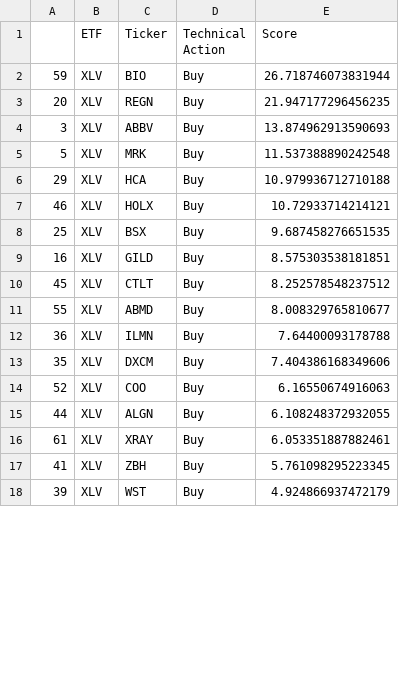
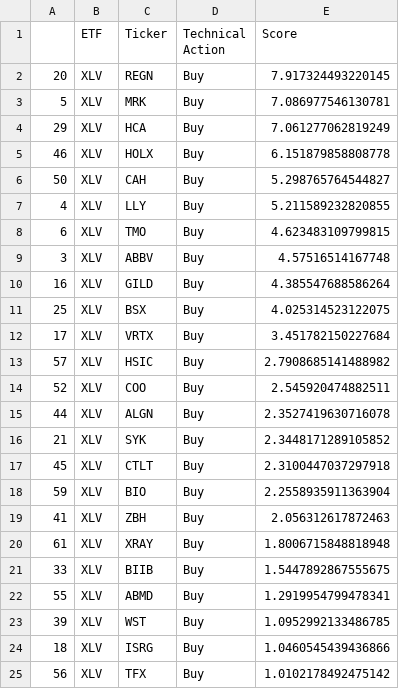
Before and after one commit to pdantu/stockspredictor, a CSV file: results/XLV-buys.csv, drawn as a sheet; only a part is shown; the diff covers the shown part only.

```diff
--- a/results/XLV-buys.csv
+++ b/results/XLV-buys.csv
@@ -1,18 +1,25 @@
 ,ETF,Ticker,Technical Action,Score
-59,XLV,BIO,Buy,26.718746073831944
-20,XLV,REGN,Buy,21.947177296456235
-3,XLV,ABBV,Buy,13.874962913590693
-5,XLV,MRK,Buy,11.537388890242548
-29,XLV,HCA,Buy,10.979936712710188
-46,XLV,HOLX,Buy,10.72933714214121
-25,XLV,BSX,Buy,9.687458276651535
-16,XLV,GILD,Buy,8.575303538181851
-45,XLV,CTLT,Buy,8.252578548237512
-55,XLV,ABMD,Buy,8.008329765810677
-36,XLV,ILMN,Buy,7.64400093178788
-35,XLV,DXCM,Buy,7.404386168349606
-52,XLV,COO,Buy,6.16550674916063
-44,XLV,ALGN,Buy,6.108248372932055
-61,XLV,XRAY,Buy,6.053351887882461
-41,XLV,ZBH,Buy,5.761098295223345
-39,XLV,WST,Buy,4.924866937472179
+20,XLV,REGN,Buy,7.917324493220145
+5,XLV,MRK,Buy,7.086977546130781
+29,XLV,HCA,Buy,7.061277062819249
+46,XLV,HOLX,Buy,6.151879858808778
+50,XLV,CAH,Buy,5.298765764544827
+4,XLV,LLY,Buy,5.211589232820855
+6,XLV,TMO,Buy,4.623483109799815
+3,XLV,ABBV,Buy,4.57516514167748
+16,XLV,GILD,Buy,4.385547688586264
+25,XLV,BSX,Buy,4.025314523122075
+17,XLV,VRTX,Buy,3.451782150227684
+57,XLV,HSIC,Buy,2.7908685141488982
+52,XLV,COO,Buy,2.545920474882511
+44,XLV,ALGN,Buy,2.3527419630716078
+21,XLV,SYK,Buy,2.3448171289105852
+45,XLV,CTLT,Buy,2.3100447037297918
+59,XLV,BIO,Buy,2.2558935911363904
+41,XLV,ZBH,Buy,2.056312617872463
+61,XLV,XRAY,Buy,1.8006715848818948
+33,XLV,BIIB,Buy,1.5447892867555675
+55,XLV,ABMD,Buy,1.2919954799478341
+39,XLV,WST,Buy,1.0952992133486785
+18,XLV,ISRG,Buy,1.0460545439436866
+56,XLV,TFX,Buy,1.0102178492475142
```
Also changed, not shown: 6 added rows, 2 removed rows and 2 edited cells elsewhere in this file, results/XLB-buys.csv, results/XLC-buys.csv, 28 other files.
